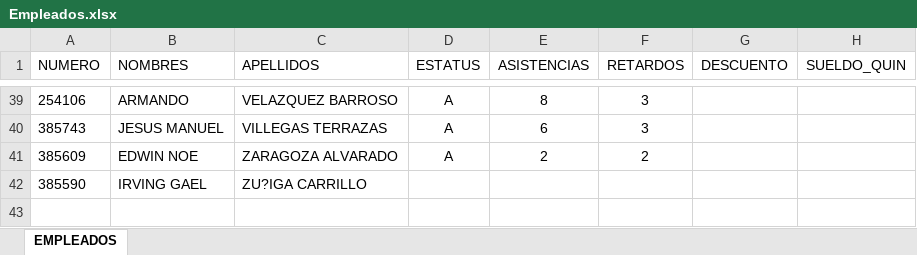
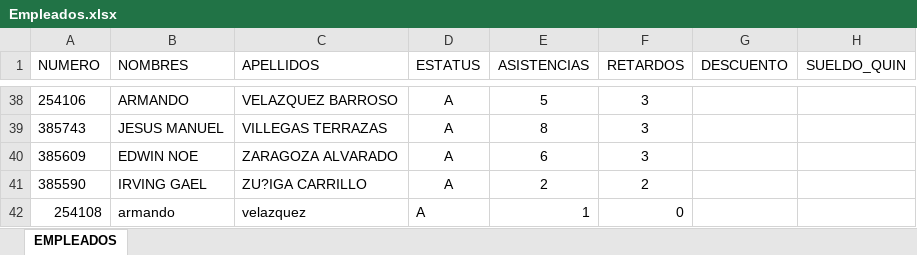
Before and after one commit to OsvaExe/ProP3, an Excel workbook: Empleados.xlsx, sheet EMPLEADOS, drawn as a sheet; only a part is shown, gaps mark what is left out; values as stored, in another font and other column widths than the file's, no borders; addresses are those after the commit; the diff covers the shown part only; the diff names each change by its address in the sheet, - before the commit and + after, or states it on an @@ line.

```diff
--- a/Empleados.xlsx (sheet EMPLEADOS)
+++ b/Empleados.xlsx (sheet EMPLEADOS)
-E38 (ASISTENCIAS): 8
+E38 (ASISTENCIAS): 5
-E39 (ASISTENCIAS): 6
+E39 (ASISTENCIAS): 8
-E40 (ASISTENCIAS): 2
+E40 (ASISTENCIAS): 6
-F40 (RETARDOS): 2
+F40 (RETARDOS): 3
-D41 (ESTATUS): (empty)
+D41 (ESTATUS): A
-E41 (ASISTENCIAS): (empty)
+E41 (ASISTENCIAS): 2
-F41 (RETARDOS): (empty)
+F41 (RETARDOS): 2
+row 42: 254108 | armando | velazquez | A | 1 | 0
```
Also changed, not shown: 1 removed row and 63 edited cells elsewhere in this sheet, 1 other file.
